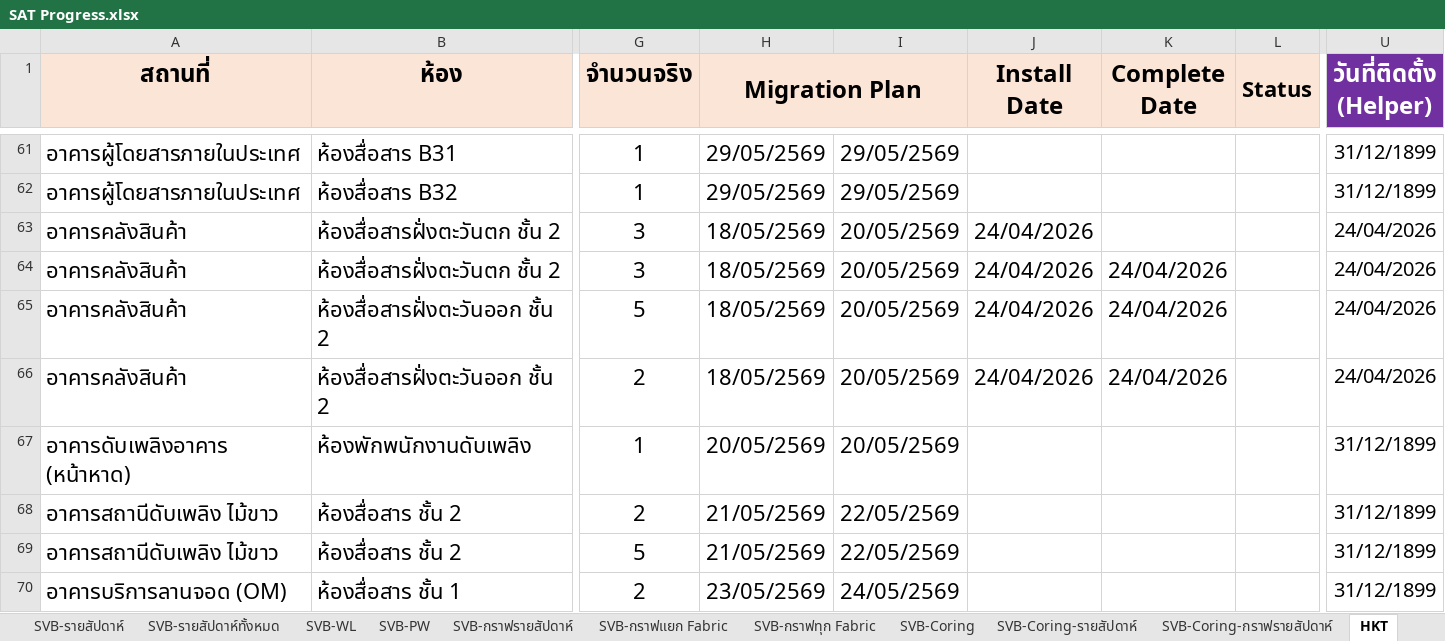
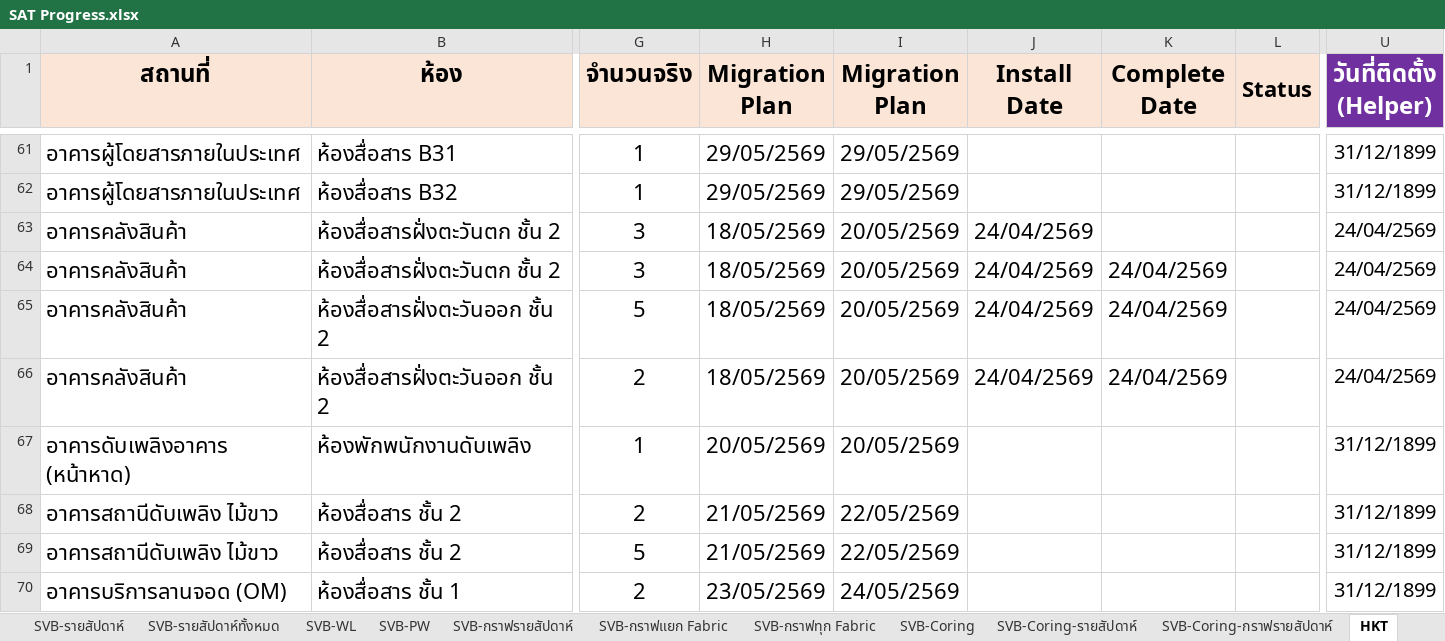
Before and after one commit to watanyu158/hkt-migr-dashboard, an Excel workbook: backend/SAT Progress.xlsx, sheet HKT, drawn as a sheet; only a part is shown, gaps mark what is left out; values as stored, in another font and other column widths than the file's, no borders; removed rows and columns are numbered as before the commit, all else as after; the diff covers the shown part only; the diff names each change by its address in the sheet, - before the commit and + after, or states it on an @@ line.

```diff
--- a/backend/SAT Progress.xlsx (sheet HKT)
+++ b/backend/SAT Progress.xlsx (sheet HKT)
-H1:I1 merged
-I1: (empty)
+I1: Migration Plan
-J63:J66 (Install Date): 24/04/2026
+J63:J66 (Install Date): 24/04/2569
-U63:U66 (วันที่ติดตั้ง (Helper)): 24/04/2026
+U63:U66 (วันที่ติดตั้ง (Helper)): 24/04/2569
-K64:K66 (Complete Date): 24/04/2026
+K64:K66 (Complete Date): 24/04/2569
```
Also changed, not shown: 9 added rows, 170 edited cells, cell formats and merged cells elsewhere in this sheet, sheet HQ, sheet HKT-WL, sheet Dashboard-WL, charts or pictures.
